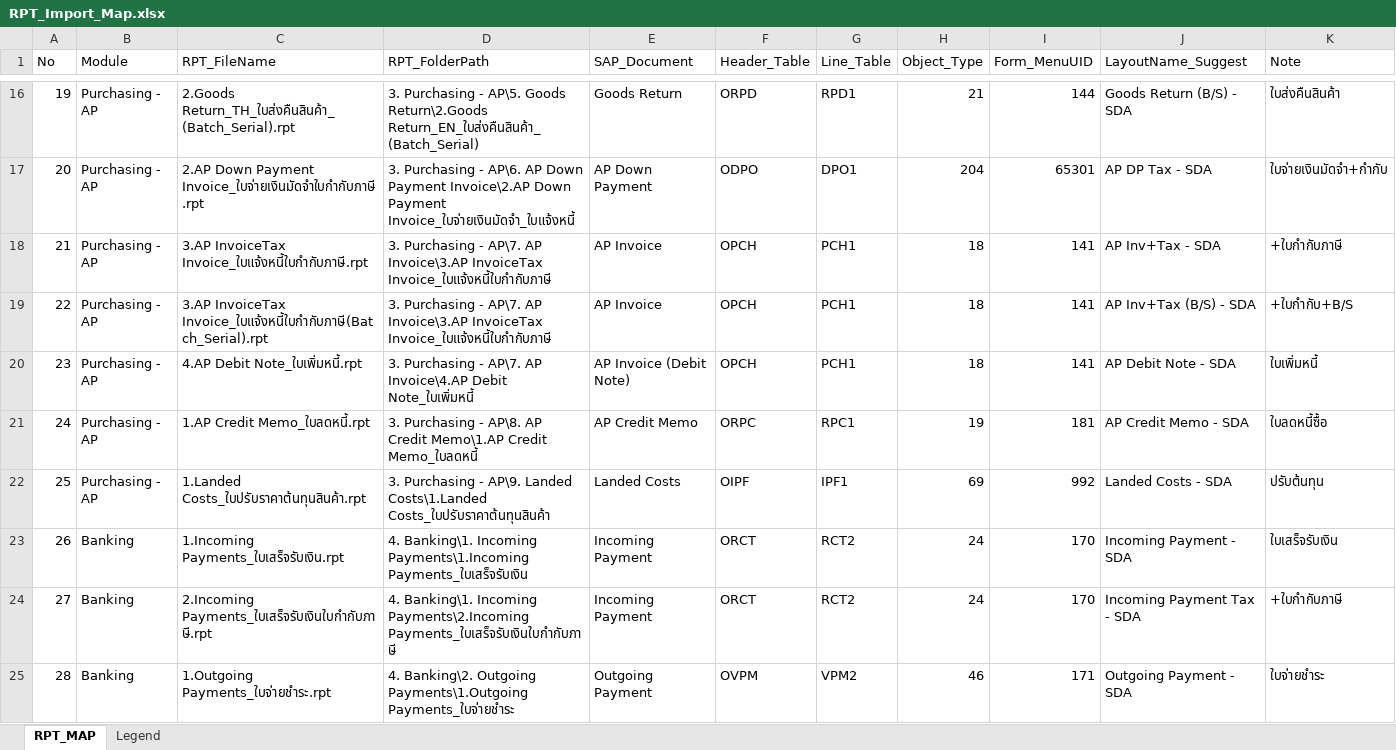
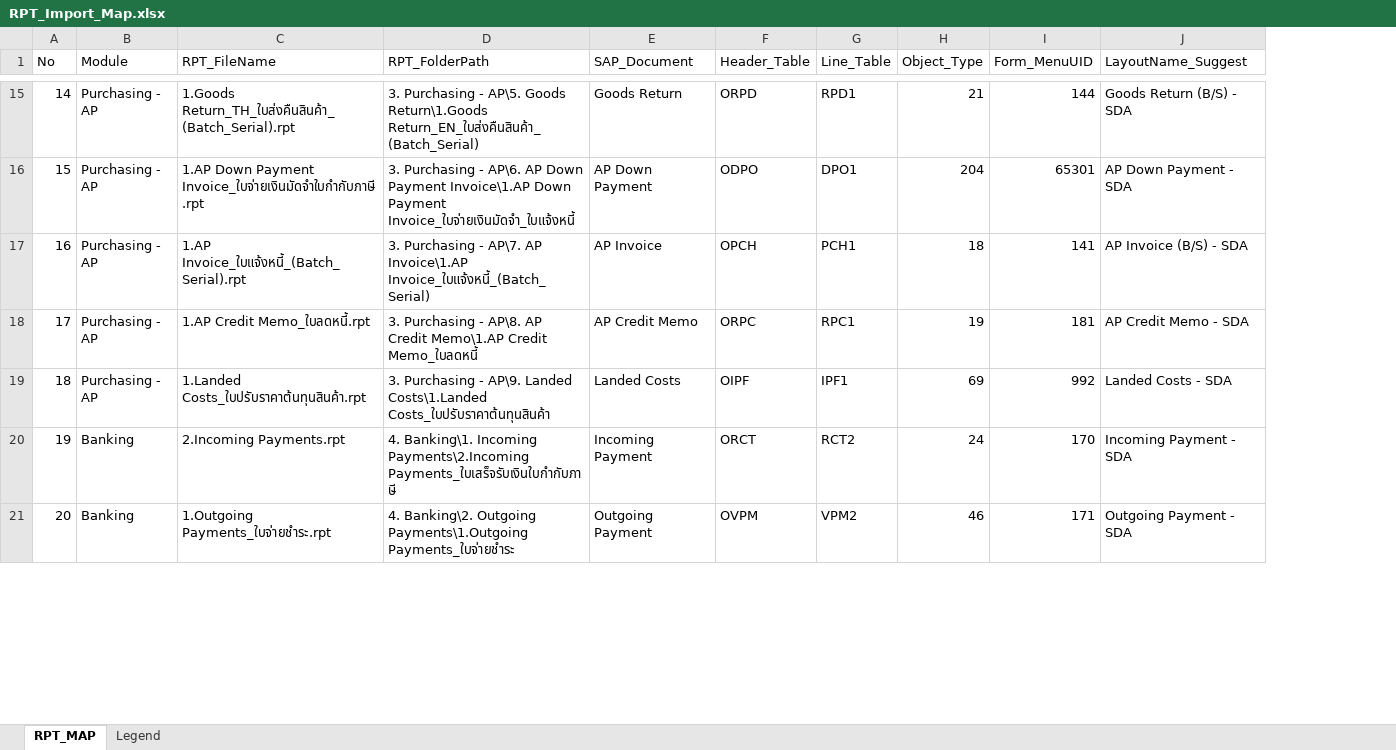
Before and after one commit to NatthasitC-Arty/SBO_Seoul, an Excel workbook: Form-Layout/ImportLayouts/Config/RPT_Import_Map.xlsx, sheet RPT_MAP, drawn as a sheet; only a part is shown, gaps mark what is left out; values as stored, in another font and other column widths than the file's, no cell formats; removed rows and columns are numbered as before the commit, all else as after; the diff covers the shown part only; the diff names each change by its address in the sheet, - before the commit and + after, or states it on an @@ line.

```diff
--- a/Form-Layout/ImportLayouts/Config/RPT_Import_Map.xlsx (sheet RPT_MAP)
+++ b/Form-Layout/ImportLayouts/Config/RPT_Import_Map.xlsx (sheet RPT_MAP)
-column K (Note), rows 16-17: ใบส่งคืนสินค้า | ใบจ่ายเงินมัดจำ+กำกับ; row 19: +ใบกำกับ+B/S; rows 21-23: ใบลดหนี้ซื้อ | ปรับต้นทุน | ใบเสร็จรับเงิน; row 25: ใบจ่ายชำระ
-A15 (No): 19
+A15 (No): 14
-C15 (RPT_FileName): 2.Goods Return_TH_ใบส่งคืนสินค้า_(Batch_Serial).rpt
+C15 (RPT_FileName): 1.Goods Return_TH_ใบส่งคืนสินค้า_(Batch_Serial).rpt
-D15 (RPT_FolderPath): …AP\5. Goods Return\2.Goods Return_EN_ใบส่งคืนสินค้า_(Batch_Serial)
+D15 (RPT_FolderPath): …AP\5. Goods Return\1.Goods Return_EN_ใบส่งคืนสินค้า_(Batch_Serial)
-A16 (No): 20
+A16 (No): 15
-C16 (RPT_FileName): 2.AP Down Payment…
+C16 (RPT_FileName): 1.AP Down Payment…
-D16 (RPT_FolderPath): …Down Payment Invoice\2.AP Down Payment…
+D16 (RPT_FolderPath): …Down Payment Invoice\1.AP Down Payment…
-J16 (LayoutName_Suggest): AP DP Tax - SDA
+J16 (LayoutName_Suggest): AP Down Payment - SDA
-row 18: 21 | Purchasing - AP | 3.AP InvoiceTax Invoice_ใบแจ้งหนี้ใบกำกับภาษี.rpt | 3. Purchasing - AP\7. AP Invoice\3.AP InvoiceTax Invoice_ใบแจ้งหนี้ใบกำกับภาษี | AP Invoice | OPCH | PCH1 | 18 | 141 | AP Inv+Tax - SDA | +ใบกำกับภาษี
-A17 (No): 22
+A17 (No): 16
-C17 (RPT_FileName): 3.AP InvoiceTax Invoice_ใบแจ้งหนี้ใบกำกับภาษี(Batch_Serial).rpt
+C17 (RPT_FileName): 1.AP Invoice_ใบแจ้งหนี้_(Batch_Serial).rpt
-D17 (RPT_FolderPath): …AP\7. AP Invoice\3.AP InvoiceTax Invoice_ใบแจ้งหนี้ใบกำกับภาษี
+D17 (RPT_FolderPath): …AP\7. AP Invoice\1.AP Invoice_ใบแจ้งหนี้_(Batch_Serial)
-J17 (LayoutName_Suggest): AP Inv+Tax (B/S) - SDA
+J17 (LayoutName_Suggest): AP Invoice (B/S) - SDA
-row 20: 23 | Purchasing - AP | 4.AP Debit Note_ใบเพิ่มหนี้.rpt | 3. Purchasing - AP\7. AP Invoice\4.AP Debit Note_ใบเพิ่มหนี้ | AP Invoice (Debit Note) | OPCH | PCH1 | 18 | 141 | AP Debit Note - SDA | ใบเพิ่มหนี้
-A18 (No): 24
+A18 (No): 17
-A19 (No): 25
+A19 (No): 18
-A20 (No): 26
+A20 (No): 19
-C20 (RPT_FileName): 1.Incoming Payments_ใบเสร็จรับเงิน.rpt
+C20 (RPT_FileName): 2.Incoming Payments.rpt
-D20 (RPT_FolderPath): …Banking\1. Incoming Payments\1.Incoming Payments_ใบเสร็จรับเงิน
+D20 (RPT_FolderPath): …Banking\1. Incoming Payments\2.Incoming Payments_ใบเสร็จรับเงินใบกำกับภาษี
-row 24: 27 | Banking | 2.Incoming Payments_ใบเสร็จรับเงินใบกำกับภาษี.rpt | 4. Banking\1. Incoming Payments\2.Incoming Payments_ใบเสร็จรับเงินใบกำกับภาษี | Incoming Payment | ORCT | RCT2 | 24 | 170 | Incoming Payment Tax - SDA | +ใบกำกับภาษี
-A21 (No): 28
+A21 (No): 20
```
Also changed, not shown: 8 added rows, 47 removed rows and 88 edited cells elsewhere in this sheet, sheet Legend, cell formats, 49 other files.
